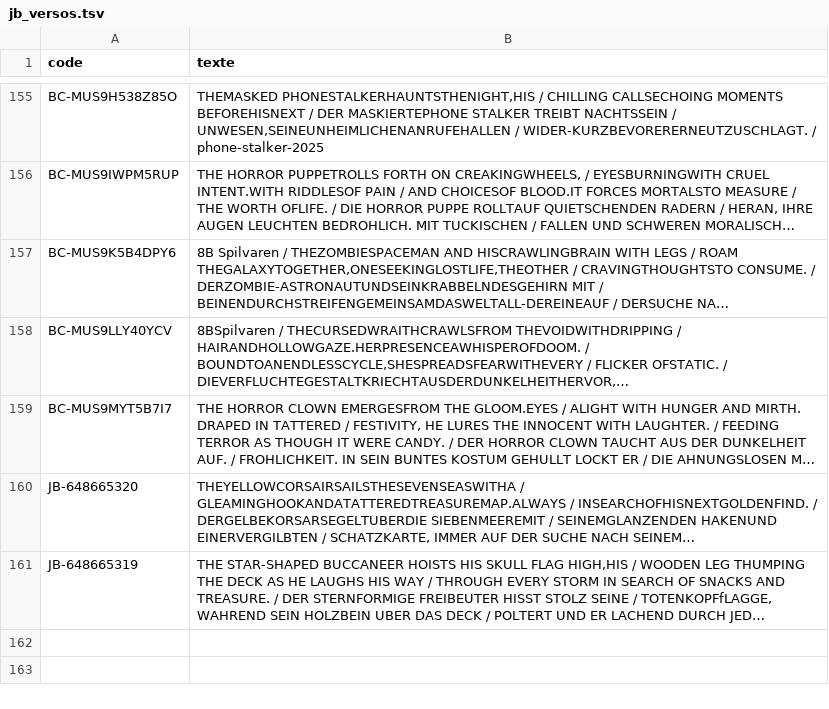
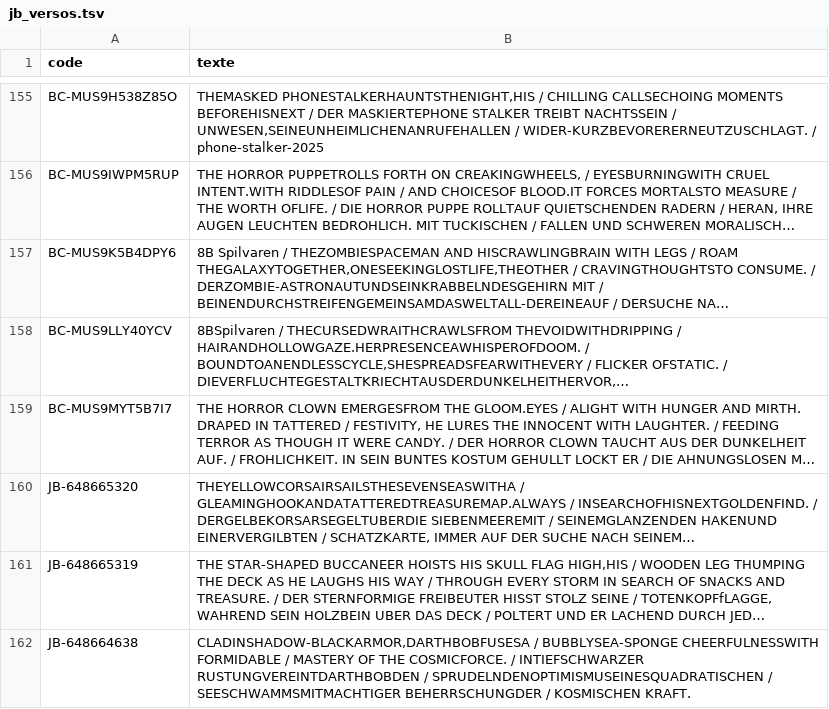
Before and after one commit to matd-prog/briquotheque, a TSV file: data/jb_versos.tsv, drawn as a sheet; only a part is shown, gaps mark what is left out; long unchanged cells end in …; the diff names each change by its address in the sheet, - before the commit and + after, or states it on an @@ line.

Commit message:
Base commune : 1 blister(s)

```diff
--- a/data/jb_versos.tsv
+++ b/data/jb_versos.tsv
+row 162: JB-648664638 | CLADINSHADOW-BLACKARMOR,DARTHBOBFUSESA / BUBBLYSEA-SPONGE CHEERFULNESSWITH FORMIDABLE / MASTERY OF THE COSMICFORCE. / INTIEFSCHWARZER RUSTUNGVEREINTDARTHBOBDEN / SPRUDELNDENOPTIMISMUSEINESQUADRATISCHEN / SEESCHWAMMSMITMACHTIGER BEHERRSCHUNGDER / KOSMISCHEN KRAFT.
```
